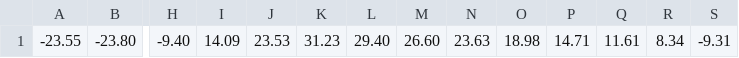
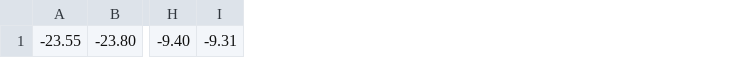
Before and after one commit to pokemonAce241/csc453-hw3-wolfpack-j, a CSV file: strippedData/1553992824_close_sample.csv.stripped.csv, drawn as a sheet; only a part is shown, gaps mark what is left out; the diff names each change by its address in the sheet, - before the commit and + after, or states it on an @@ line.

```diff
--- a/strippedData/1553992824_close_sample.csv.stripped.csv
+++ b/strippedData/1553992824_close_sample.csv.stripped.csv
-column I, row 1: 14.09
-column J, row 1: 23.53
-column K, row 1: 31.23
-column L, row 1: 29.40
-column M, row 1: 26.60
-column N, row 1: 23.63
-column O, row 1: 18.98
-column P, row 1: 14.71
-column Q, row 1: 11.61
-column R, row 1: 8.34
```
Also changed, not shown: strippedData/1553992586_close_sample.csv.stripped.csv, strippedData/1553992731_close_sample.csv.stripped.csv, 28 other files.
